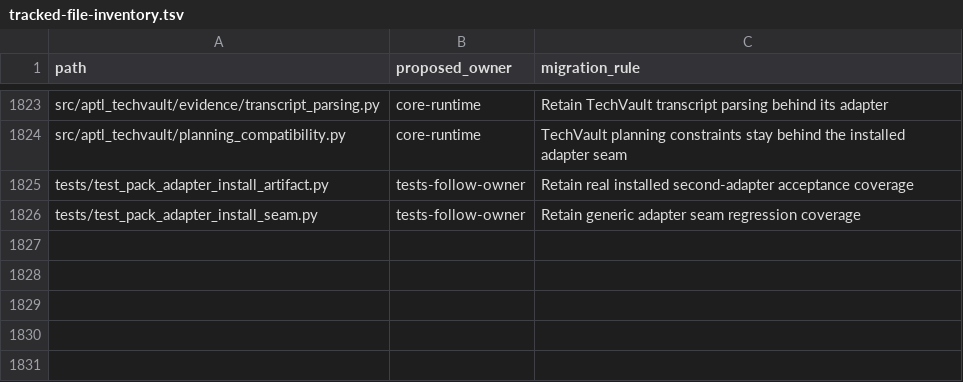
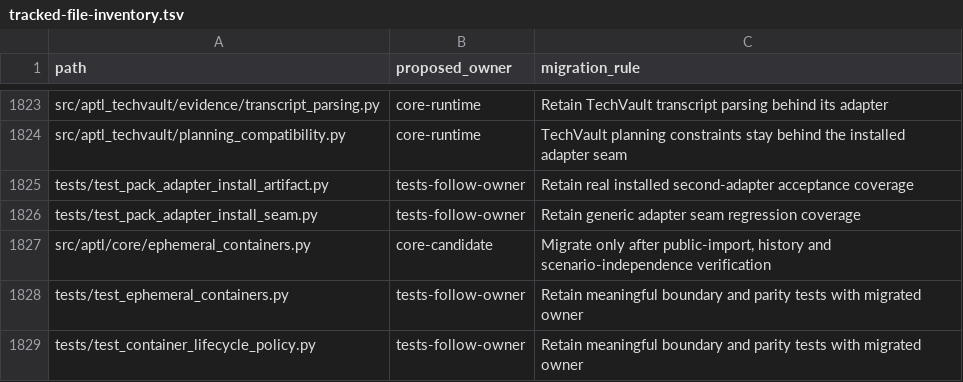
Before and after one commit to Brad-Edwards/aptl, a TSV file: docs/reviews/962-lilrae-readiness/tracked-file-inventory.tsv, drawn as a sheet; only a part is shown, gaps mark what is left out.

Commit message:
fix: stop helper containers and anonymous volumes outliving teardown
Two leaks reached a rootless lab and survived `aptl lab stop --volumes`, and the
CI cleanup proof reported both labs clean.

Helper containers: every short-lived helper relied on `docker run --rm` alone.
`--rm` only removes a container that started and exited, and
`subprocess.run(timeout=...)` kills the CLI on exactly the timeout paths these
helpers set, so a kill landing between create and start left a `Created`
container with no name and no label. The new `EphemeralContainer` names each
helper, labels its role, and removes that exact container when the run raises or
Docker reports its own failure (exit 125). All nine helper sites use it, and the
appliance boundary listener no longer leaks on a timed-out or failed start.

Anonymous volumes: every container removal used `docker rm -f` without `-v`, so
a container's anonymous volumes outlived it with no label and no receipt any
later cleanup could match. `remove_container_command` adds `-v` at all ten
sites; `-v` never removes a named volume. The one deliberately non-forced
removal keeps refusing a running container.

`tests/test_container_lifecycle_policy.py` fails on any bare `--rm` or inline
`docker rm` in the source tree, so a new site cannot bypass either fix. The CI
cleanup proof now also diffs the daemon against a pre-start baseline, since
neither kind of debris carries a project identity it could otherwise scope.

```diff
--- a/docs/reviews/962-lilrae-readiness/tracked-file-inventory.tsv
+++ b/docs/reviews/962-lilrae-readiness/tracked-file-inventory.tsv
@@ -1826 +1826,4 @@ tests/test_pack_adapter_install_artifact.py	tests-follow-owner	Retain real insta
 tests/test_pack_adapter_install_seam.py	tests-follow-owner	Retain generic adapter seam regression coverage
+src/aptl/core/ephemeral_containers.py	core-candidate	Migrate only after public-import, history and scenario-independence verification
+tests/test_ephemeral_containers.py	tests-follow-owner	Retain meaningful boundary and parity tests with migrated owner
+tests/test_container_lifecycle_policy.py	tests-follow-owner	Retain meaningful boundary and parity tests with migrated owner
```
Also changed, not shown: 28 other files.
